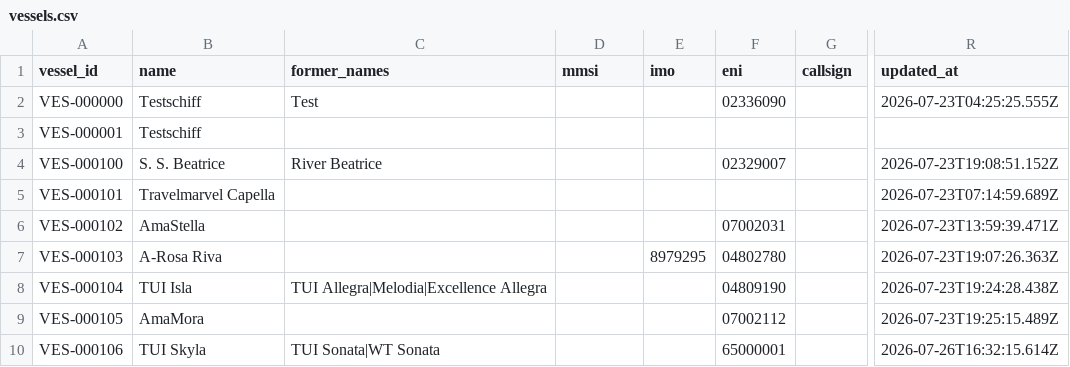
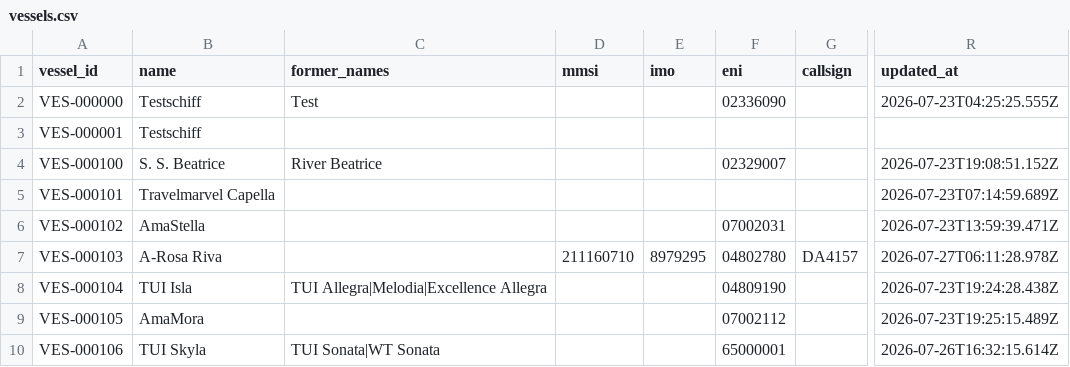
Before and after one commit to ugnet90/danube-vessel-log, a CSV file: data/vessels.csv, drawn as a sheet; only a part is shown, gaps mark what is left out; the diff names each change by its address in the sheet, - before the commit and + after, or states it on an @@ line.

```diff
--- a/data/vessels.csv
+++ b/data/vessels.csv
-D7 (mmsi): (empty)
+D7 (mmsi): 211160710
-G7 (callsign): (empty)
+G7 (callsign): DA4157
-R7 (updated_at): 2026-07-23T19:07:26.363Z
+R7 (updated_at): 2026-07-27T06:11:28.978Z
```
Also changed, not shown: 1 other file.
